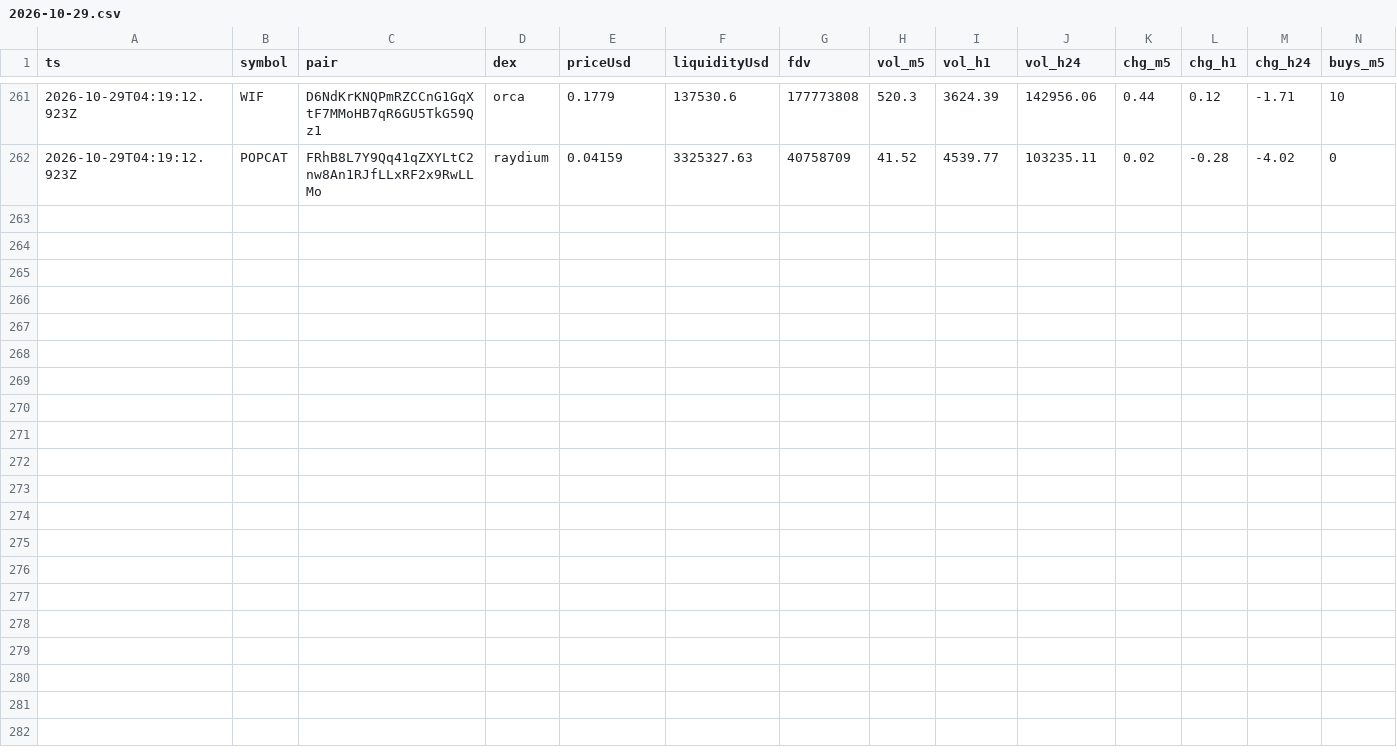
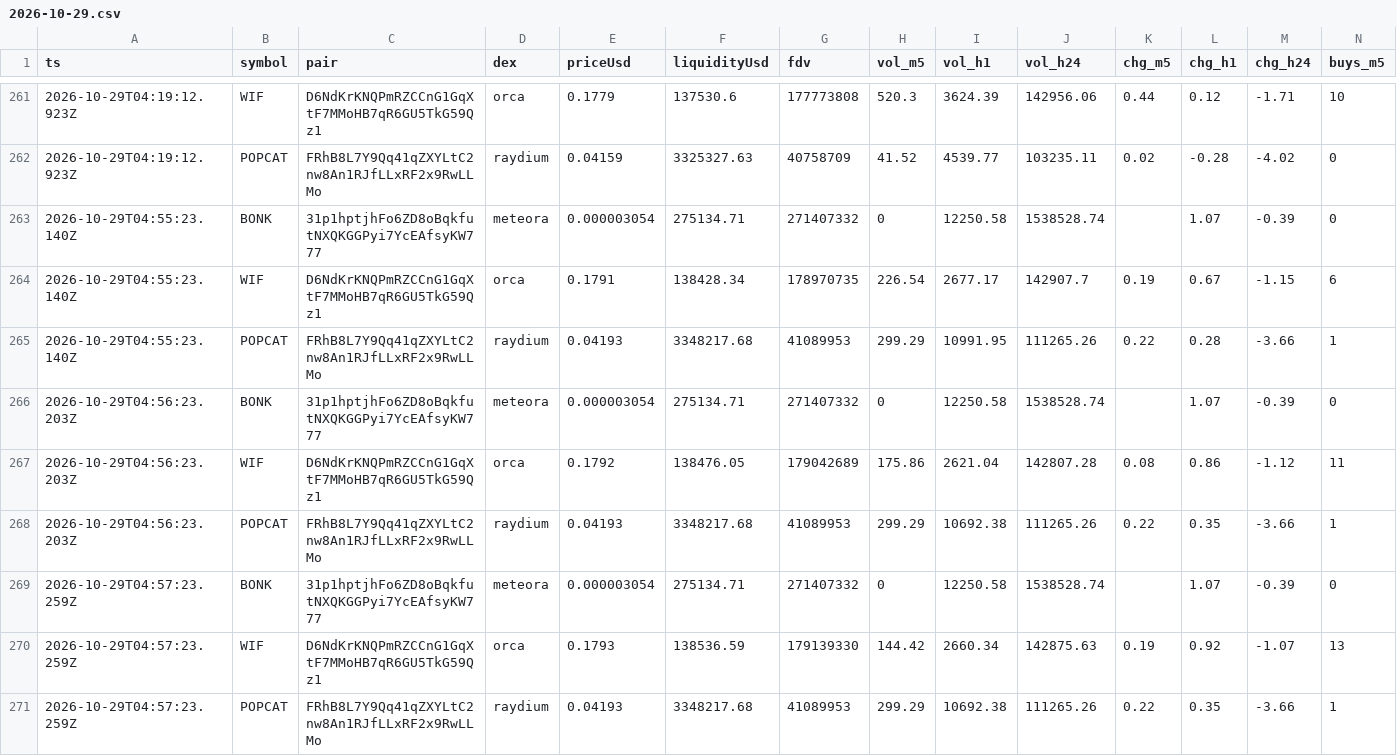
Before and after one commit to jyofst/jyofst.github.io, a CSV file: data/2026-10-29.csv, drawn as a sheet; only a part is shown, gaps mark what is left out; rows hold the shown columns only; the diff names each change by its address in the sheet, - before the commit and + after, or states it on an @@ line.

```diff
--- a/data/2026-10-29.csv
+++ b/data/2026-10-29.csv
+row 263: 2026-10-29T04:55:23.140Z | BONK | 31p1hptjhFo6ZD8oBqkfutNXQKGGPyi7YcEAfsyKW777 | meteora | 0.000003054 | 275134.71 | 271407332 | 0 | 12250.58 | 1538528.74 |  | 1.07 | -0.39 | 0
+row 264: 2026-10-29T04:55:23.140Z | WIF | D6NdKrKNQPmRZCCnG1GqXtF7MMoHB7qR6GU5TkG59Qz1 | orca | 0.1791 | 138428.34 | 178970735 | 226.54 | 2677.17 | 142907.7 | 0.19 | 0.67 | -1.15 | 6
+row 265: 2026-10-29T04:55:23.140Z | POPCAT | FRhB8L7Y9Qq41qZXYLtC2nw8An1RJfLLxRF2x9RwLLMo | raydium | 0.04193 | 3348217.68 | 41089953 | 299.29 | 10991.95 | 111265.26 | 0.22 | 0.28 | -3.66 | 1
+row 266: 2026-10-29T04:56:23.203Z | BONK | 31p1hptjhFo6ZD8oBqkfutNXQKGGPyi7YcEAfsyKW777 | meteora | 0.000003054 | 275134.71 | 271407332 | 0 | 12250.58 | 1538528.74 |  | 1.07 | -0.39 | 0
+row 267: 2026-10-29T04:56:23.203Z | WIF | D6NdKrKNQPmRZCCnG1GqXtF7MMoHB7qR6GU5TkG59Qz1 | orca | 0.1792 | 138476.05 | 179042689 | 175.86 | 2621.04 | 142807.28 | 0.08 | 0.86 | -1.12 | 11
+row 268: 2026-10-29T04:56:23.203Z | POPCAT | FRhB8L7Y9Qq41qZXYLtC2nw8An1RJfLLxRF2x9RwLLMo | raydium | 0.04193 | 3348217.68 | 41089953 | 299.29 | 10692.38 | 111265.26 | 0.22 | 0.35 | -3.66 | 1
+row 269: 2026-10-29T04:57:23.259Z | BONK | 31p1hptjhFo6ZD8oBqkfutNXQKGGPyi7YcEAfsyKW777 | meteora | 0.000003054 | 275134.71 | 271407332 | 0 | 12250.58 | 1538528.74 |  | 1.07 | -0.39 | 0
+row 270: 2026-10-29T04:57:23.259Z | WIF | D6NdKrKNQPmRZCCnG1GqXtF7MMoHB7qR6GU5TkG59Qz1 | orca | 0.1793 | 138536.59 | 179139330 | 144.42 | 2660.34 | 142875.63 | 0.19 | 0.92 | -1.07 | 13
+row 271: 2026-10-29T04:57:23.259Z | POPCAT | FRhB8L7Y9Qq41qZXYLtC2nw8An1RJfLLxRF2x9RwLLMo | raydium | 0.04193 | 3348217.68 | 41089953 | 299.29 | 10692.38 | 111265.26 | 0.22 | 0.35 | -3.66 | 1
```
Also changed, not shown: 1 other file.
